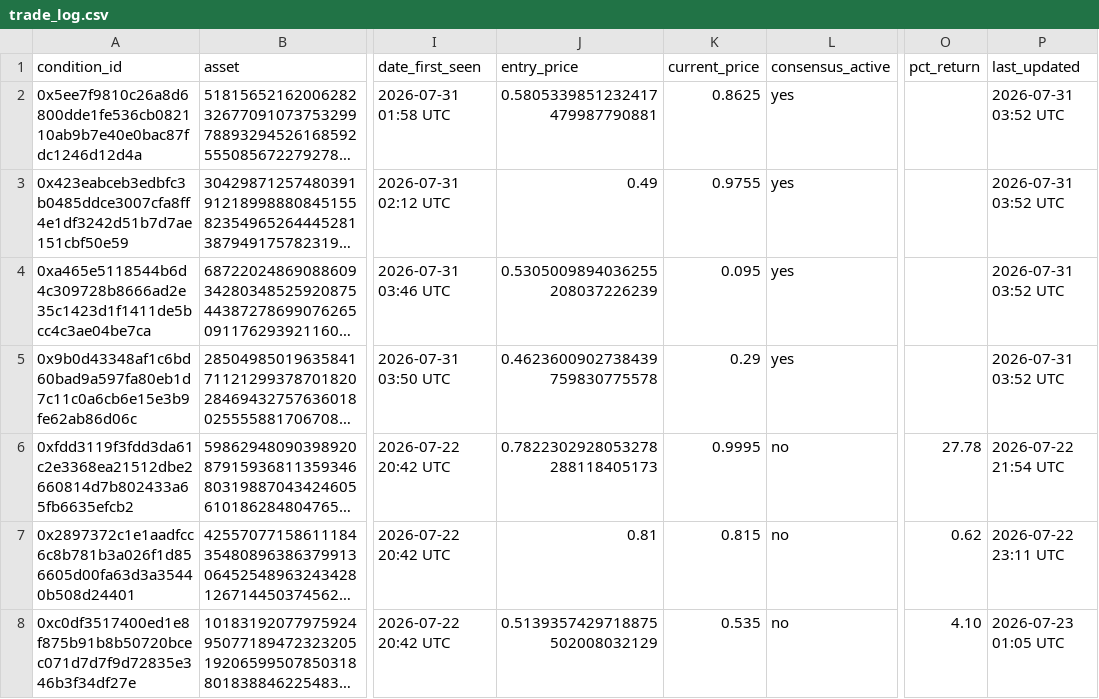
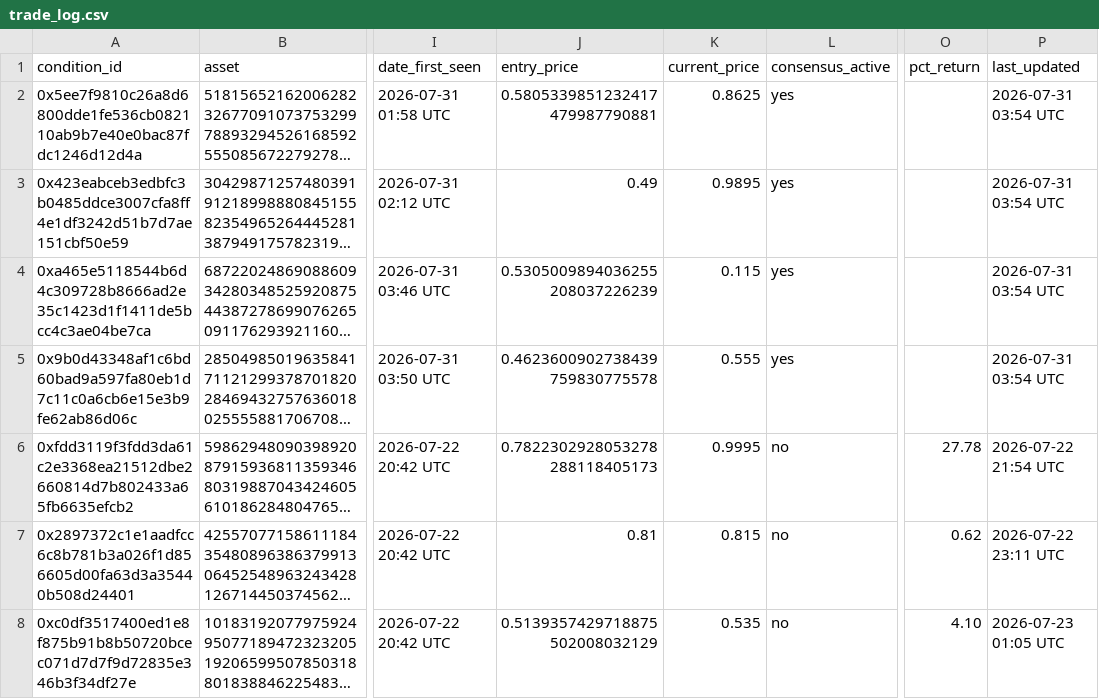
Before and after one commit to giuseppemineo685-beep/atlantis-polymarket-screening, a CSV file: outputs/trade_log.csv, drawn as a sheet; only a part is shown, gaps mark what is left out; long unchanged cells end in …; the diff names each change by its address in the sheet, - before the commit and + after, or states it on an @@ line.

```diff
--- a/outputs/trade_log.csv
+++ b/outputs/trade_log.csv
-P2:P5 (last_updated): 2026-07-31 03:52 UTC
+P2:P5 (last_updated): 2026-07-31 03:54 UTC
-K3 (current_price): 0.9755
+K3 (current_price): 0.9895
-K4 (current_price): 0.095
+K4 (current_price): 0.115
-K5 (current_price): 0.29
+K5 (current_price): 0.555
```
Also changed, not shown: outputs/active_portfolio_signals.csv, 1 other file.
